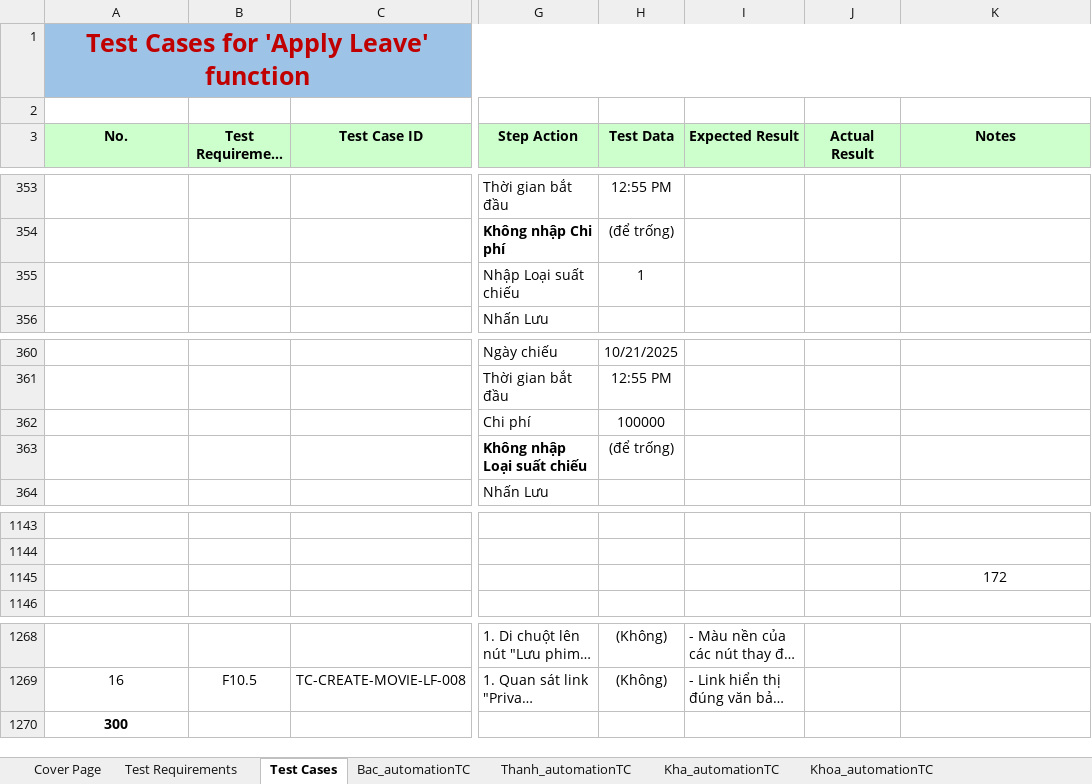
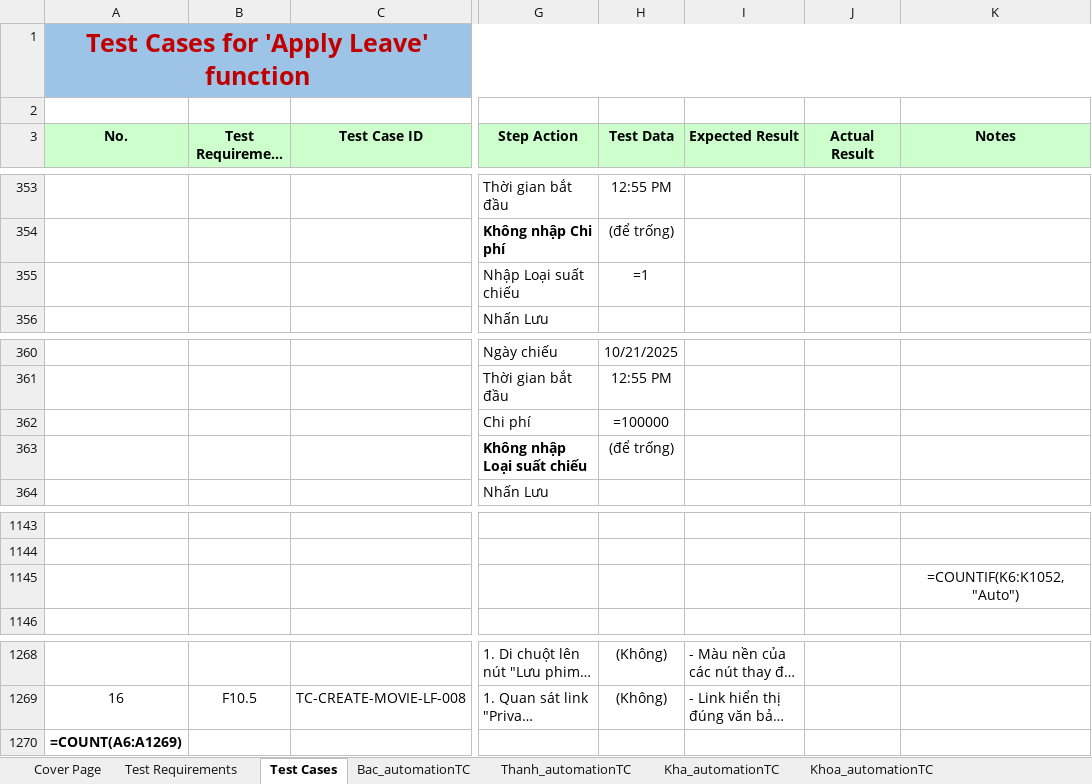
Before and after one commit to nguyenxuanbac88/sqa-testing-report, an Excel workbook: sqa-testing-report/Data/DataTest.xlsx, sheet Test Cases, drawn as a sheet; only a part is shown, gaps mark what is left out; long unchanged cells end in …; values as stored, in another font and other column widths than the file's, no borders; formulas without a stored value are shown as written; the diff names each change by its address in the sheet, - before the commit and + after, or states it on an @@ line.

Commit message:
Test: Complete testcases TC_ADUPDATECNM_01, TC_ADUPDATECNM_02, TC_ADUPDATECNM_03,TC_ADUPDATECNM_05

```diff
--- a/sqa-testing-report/Data/DataTest.xlsx (sheet Test Cases)
+++ b/sqa-testing-report/Data/DataTest.xlsx (sheet Test Cases)
-H355 (Test Data): 1
+H355 (Test Data): =1
-H362 (Test Data): 100000
+H362 (Test Data): =100000
-K1145 (Notes): 172
+K1145 (Notes): =COUNTIF(K6:K1052,"Auto")
-A1270 (No.): 300
+A1270 (No.): =COUNT(A6:A1269)
```
Also changed, not shown: sheet Kha_automationTC, 3 other files.
